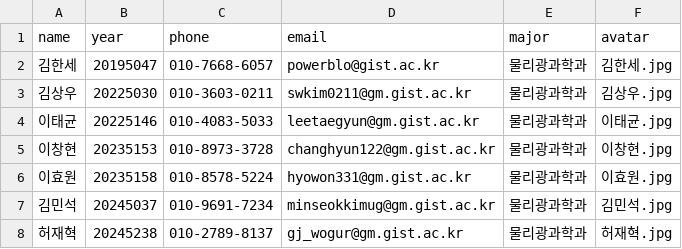
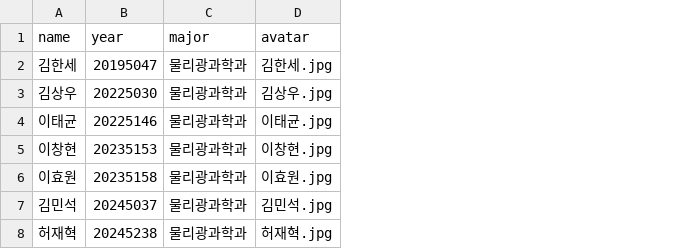
Before and after one commit to gistholics/gistholics.github.io, a CSV file: _data/member.csv, drawn as a sheet; the diff names each change by its address in the sheet, - before the commit and + after, or states it on an @@ line.

Commit message:
Feat: removing member data phone and email fields

```diff
--- a/_data/member.csv
+++ b/_data/member.csv
-column C (phone), rows 2-8: 010-7668-6057 | 010-3603-0211 | 010-4083-5033 | 010-8973-3728 | 010-8578-5224 | 010-9691-7234 | 010-2789-8137
-column D (email), rows 2-8: powerblo@gist.ac.kr | swkim0211@gm.gist.ac.kr | leetaegyun@gm.gist.ac.kr | changhyun122@gm.gist.ac.kr | hyowon331@gm.gist.ac.kr | minseokkimug@gm.gist.ac.kr | gj_wogur@gm.gist.ac.kr
```
